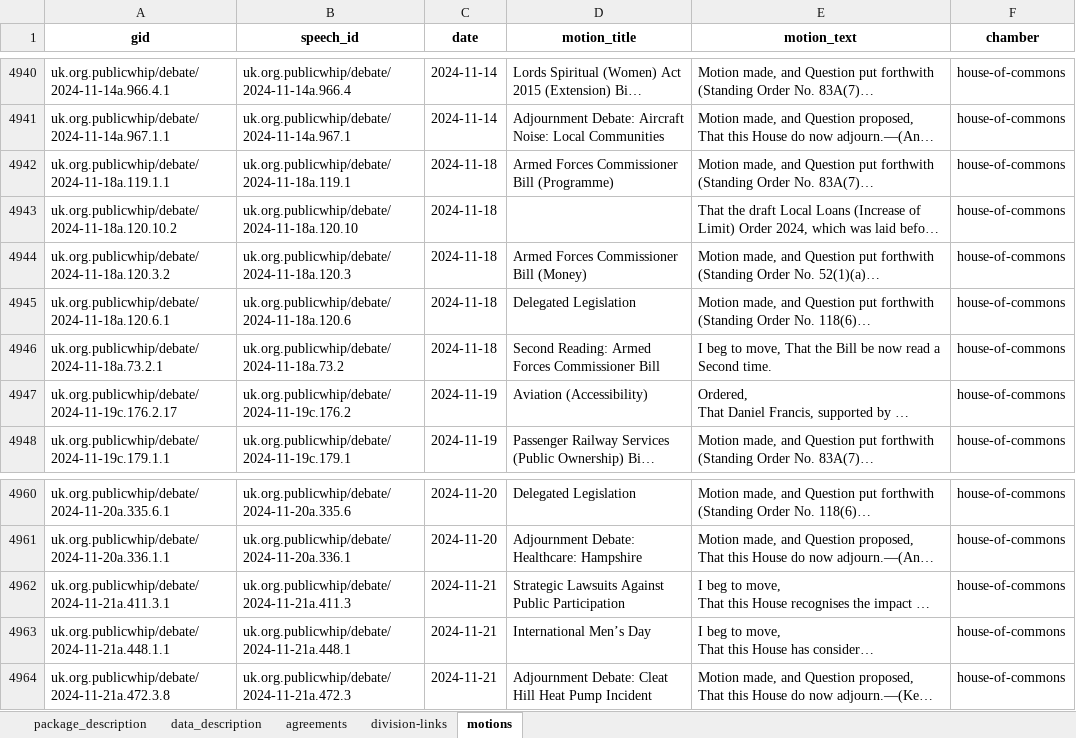
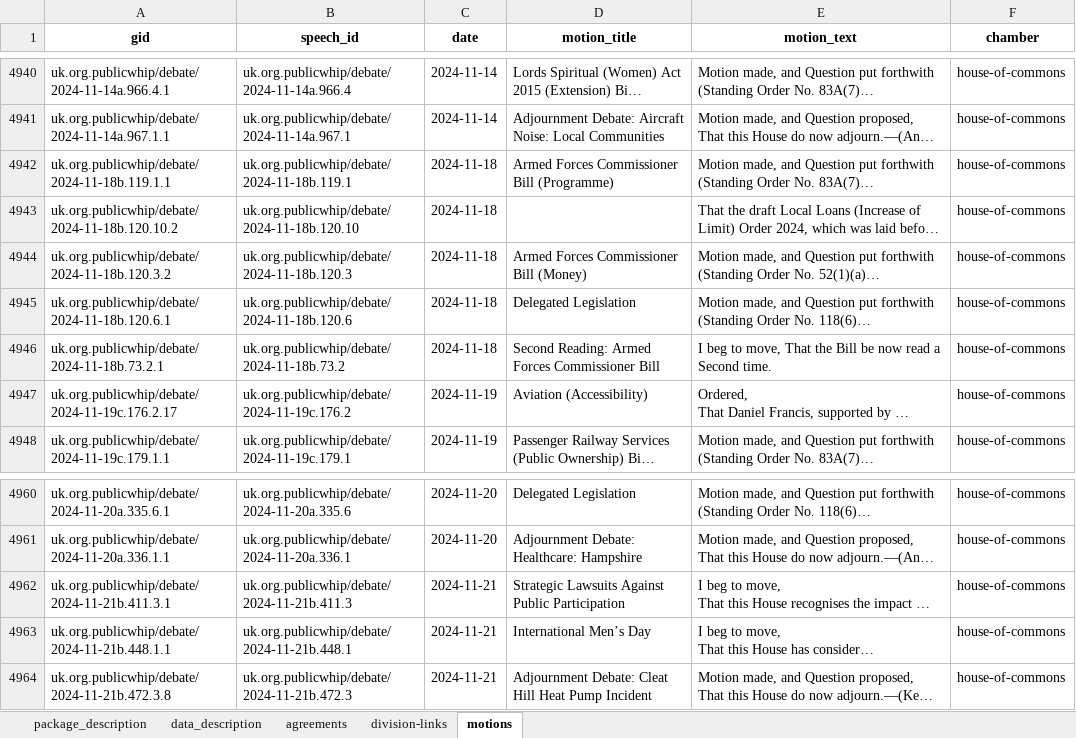
Before and after one commit to mysociety/parl-motion-detector, an Excel workbook: docs/data/parliamentary_motions/0.1.0/parliamentary_motions.xlsx, sheet motions, drawn as a sheet; only a part is shown, gaps mark what is left out; long unchanged cells end in …; values as stored, in another font and other column widths than the file's, no borders; the diff names each change by its address in the sheet, - before the commit and + after, or states it on an @@ line.

```diff
--- a/docs/data/parliamentary_motions/0.1.0/parliamentary_motions.xlsx (sheet motions)
+++ b/docs/data/parliamentary_motions/0.1.0/parliamentary_motions.xlsx (sheet motions)
-A4942 (gid): uk.org.publicwhip/debate/2024-11-18a.119.1.1
+A4942 (gid): uk.org.publicwhip/debate/2024-11-18b.119.1.1
-B4942 (speech_id): uk.org.publicwhip/debate/2024-11-18a.119.1
+B4942 (speech_id): uk.org.publicwhip/debate/2024-11-18b.119.1
-A4943 (gid): uk.org.publicwhip/debate/2024-11-18a.120.10.2
+A4943 (gid): uk.org.publicwhip/debate/2024-11-18b.120.10.2
-B4943 (speech_id): uk.org.publicwhip/debate/2024-11-18a.120.10
+B4943 (speech_id): uk.org.publicwhip/debate/2024-11-18b.120.10
-A4944 (gid): uk.org.publicwhip/debate/2024-11-18a.120.3.2
+A4944 (gid): uk.org.publicwhip/debate/2024-11-18b.120.3.2
-B4944 (speech_id): uk.org.publicwhip/debate/2024-11-18a.120.3
+B4944 (speech_id): uk.org.publicwhip/debate/2024-11-18b.120.3
-A4945 (gid): uk.org.publicwhip/debate/2024-11-18a.120.6.1
+A4945 (gid): uk.org.publicwhip/debate/2024-11-18b.120.6.1
-B4945 (speech_id): uk.org.publicwhip/debate/2024-11-18a.120.6
+B4945 (speech_id): uk.org.publicwhip/debate/2024-11-18b.120.6
-A4946 (gid): uk.org.publicwhip/debate/2024-11-18a.73.2.1
+A4946 (gid): uk.org.publicwhip/debate/2024-11-18b.73.2.1
-B4946 (speech_id): uk.org.publicwhip/debate/2024-11-18a.73.2
+B4946 (speech_id): uk.org.publicwhip/debate/2024-11-18b.73.2
-A4962 (gid): uk.org.publicwhip/debate/2024-11-21a.411.3.1
+A4962 (gid): uk.org.publicwhip/debate/2024-11-21b.411.3.1
-B4962 (speech_id): uk.org.publicwhip/debate/2024-11-21a.411.3
+B4962 (speech_id): uk.org.publicwhip/debate/2024-11-21b.411.3
-A4963 (gid): uk.org.publicwhip/debate/2024-11-21a.448.1.1
+A4963 (gid): uk.org.publicwhip/debate/2024-11-21b.448.1.1
-B4963 (speech_id): uk.org.publicwhip/debate/2024-11-21a.448.1
+B4963 (speech_id): uk.org.publicwhip/debate/2024-11-21b.448.1
-A4964 (gid): uk.org.publicwhip/debate/2024-11-21a.472.3.8
+A4964 (gid): uk.org.publicwhip/debate/2024-11-21b.472.3.8
-B4964 (speech_id): uk.org.publicwhip/debate/2024-11-21a.472.3
+B4964 (speech_id): uk.org.publicwhip/debate/2024-11-21b.472.3
```
Also changed, not shown: sheet agreements, docs/data/parliamentary_motions/0.1/parliamentary_motions.xlsx, docs/data/parliamentary_motions/0/parliamentary_motions.xlsx, 41 other files.
